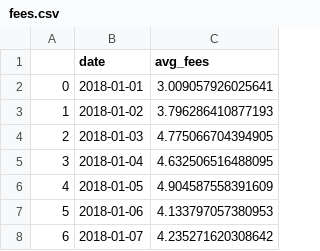
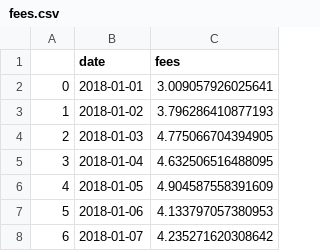
Before and after one commit to wfinigan/cs236_finalproject, a CSV file: data/btc/fees.csv, drawn as a sheet; only a part is shown.

Commit message:
Minor changes to data cleaning.

```diff
--- a/data/btc/fees.csv
+++ b/data/btc/fees.csv
@@ -1,2 +1,2 @@
-,date,avg_fees
+,date,fees
 0,2018-01-01,3.009057926025641
```
Also changed, not shown: data/eth/fees.csv, 1 other file.
